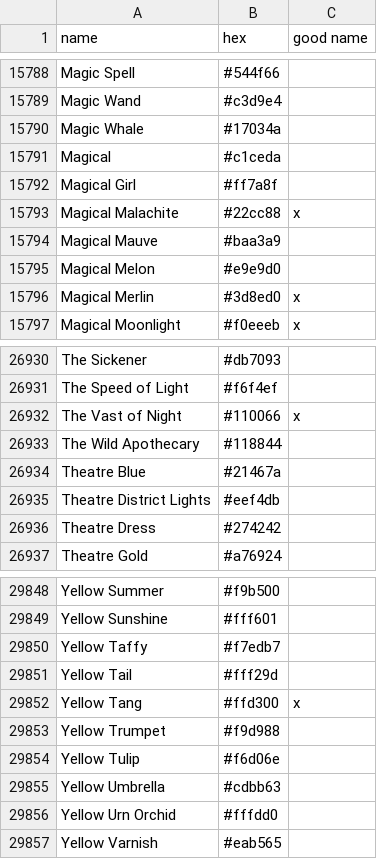
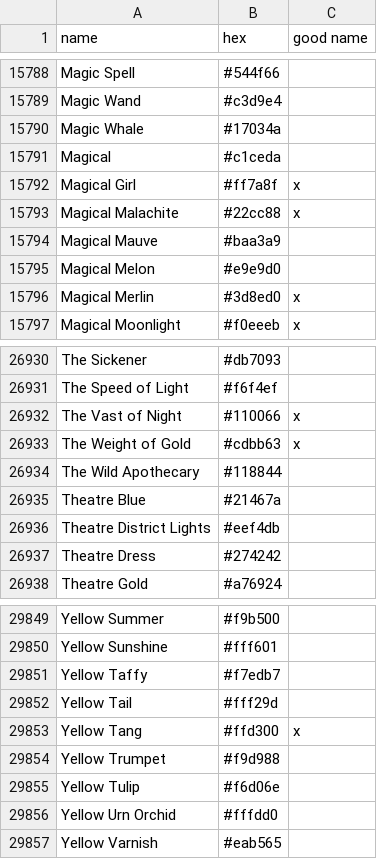
Before and after one commit to meodai/color-names, a CSV file: src/colornames.csv, drawn as a sheet; only a part is shown, gaps mark what is left out.

Commit message:
feat(colors): add own creation
And make Magical Girl a bestOf color

```diff
--- a/src/colornames.csv
+++ b/src/colornames.csv
@@ -15791,3 +15791,3 @@ Magic Whale,#17034a,
 Magical,#c1ceda,
-Magical Girl,#ff7a8f,
+Magical Girl,#ff7a8f,x
 Magical Malachite,#22cc88,x
@@ -26932,2 +26932,3 @@ The Speed of Light,#f6f4ef,
 The Vast of Night,#110066,x
+The Weight of Gold,#cdbb63,x
 The Wild Apothecary,#118844,
@@ -29854,3 +29855,2 @@ Yellow Trumpet,#f9d988,
 Yellow Tulip,#f6d06e,
-Yellow Umbrella,#cdbb63,
 Yellow Urn Orchid,#fffdd0,
```
